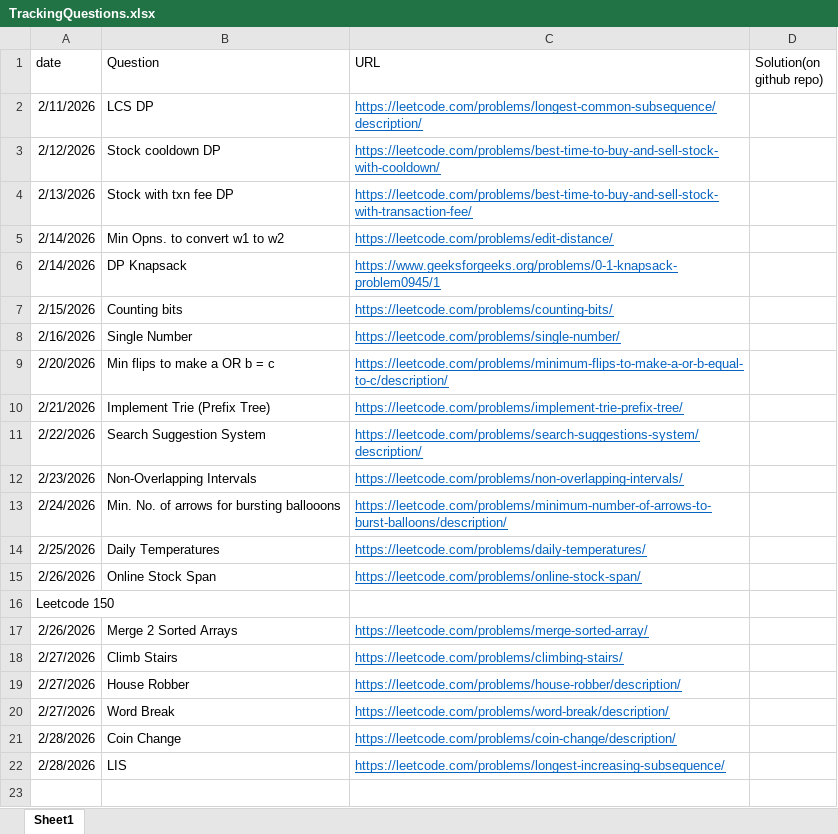
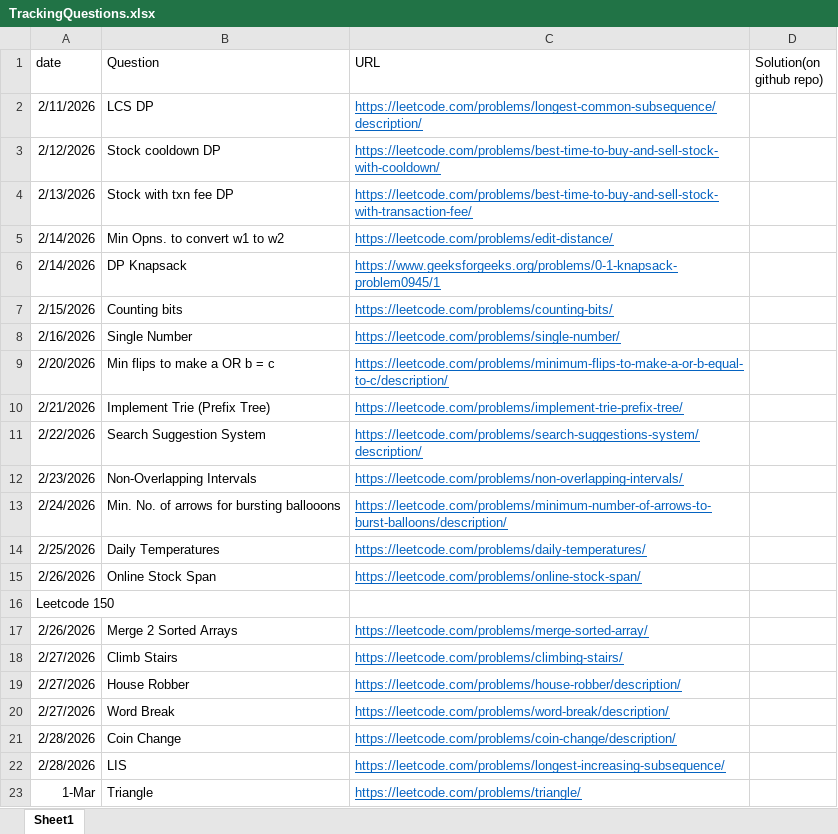
Before and after one commit to gouravlinux/Daily-CP-Practise-Questions, an Excel workbook: TrackingQuestions.xlsx, sheet Sheet1, drawn as a sheet; values as stored, in another font and other column widths than the file's, no borders; the diff names each change by its address in the sheet, - before the commit and + after, or states it on an @@ line.

Commit message:
solved triangle problem using Multi-Dimensional DP

```diff
--- a/TrackingQuestions.xlsx (sheet Sheet1)
+++ b/TrackingQuestions.xlsx (sheet Sheet1)
+row 23: 1-Mar | Triangle | https://leetcode.com/problems/triangle/
```
Also changed, not shown: 1 other file.
